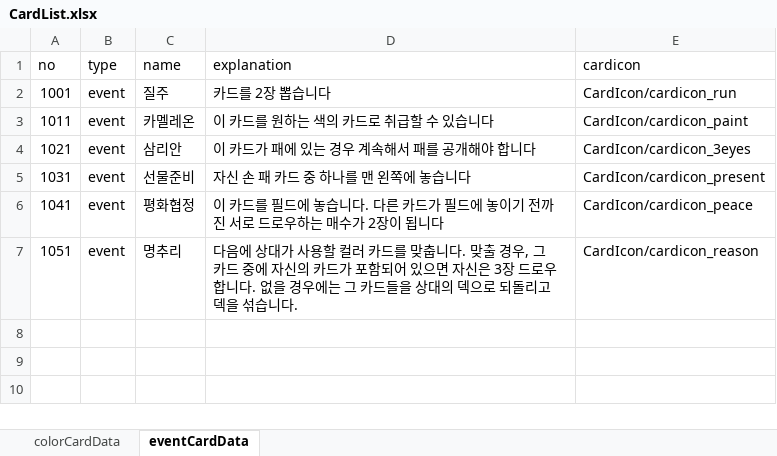
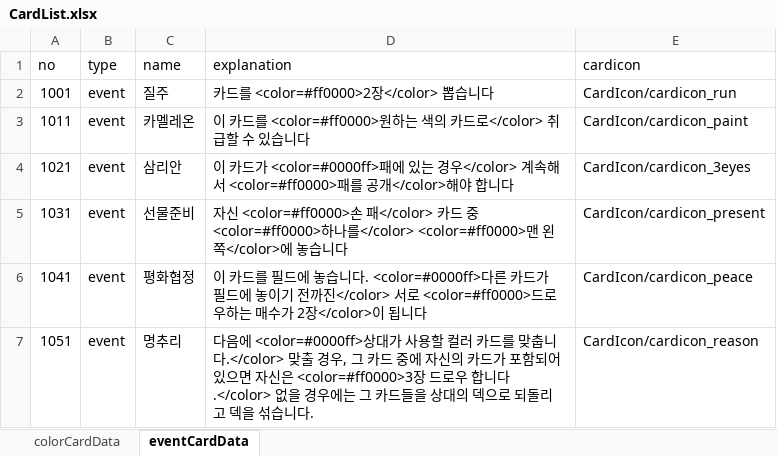
Before and after one commit to KmYgGu/3ColorCardGame, an Excel workbook: Assets/08ExcelTable/CardList.xlsx, sheet eventCardData, drawn as a sheet; values as stored, in another font and other column widths than the file's, no borders; the diff names each change by its address in the sheet, - before the commit and + after, or states it on an @@ line.

```diff
--- a/Assets/08ExcelTable/CardList.xlsx (sheet eventCardData)
+++ b/Assets/08ExcelTable/CardList.xlsx (sheet eventCardData)
-D2 (explanation): 카드를 2장 뽑습니다
+D2 (explanation): 카드를 <color=#ff0000>2장</color> 뽑습니다
-D3 (explanation): 이 카드를 원하는 색의 카드로 취급할 수 있습니다
+D3 (explanation): 이 카드를 <color=#ff0000>원하는 색의 카드로</color> 취급할 수 있습니다
-D4 (explanation): …카드가 패에 있는 경우 계속해서 패를 공개해야 합…
+D4 (explanation): …카드가 <color=#0000ff>패에 있는 경우</color> 계속해서 <color=#ff0000>패를 공개</color>해야 합…
-D5 (explanation): 자신 손 패 카드 중 하나를 맨 왼쪽에 놓습…
+D5 (explanation): 자신 <color=#ff0000>손 패</color> 카드 중 <color=#ff0000>하나를</color> <color=#ff0000>맨 왼쪽</color>에 놓습…
-D6 (explanation): …습니다. 다른 카드가 필드에 놓이기 전까진 서로 드로우하는 매수가 2장이 됩니…
+D6 (explanation): …습니다. <color=#0000ff>다른 카드가 필드에 놓이기 전까진</color> 서로 <color=#ff0000>드로우하는 매수가 2장</color>이 됩니…
-D7 (explanation): 다음에 상대가 사용할 컬러 카드를 맞춥니다. 맞출 경우, 그 카드 중에 자신의 카드가 포함되어 있으면 자신은 3장 드로우 합니다. 없을 경…
+D7 (explanation): 다음에 <color=#0000ff>상대가 사용할 컬러 카드를 맞춥니다.</color> 맞출 경우, 그 카드 중에 자신의 카드가 포함되어 있으면 자신은 <color=#ff0000>3장 드로우 합니다.</color> 없을 경…
```
Also changed, not shown: sheet colorCardData, 21 other files.
